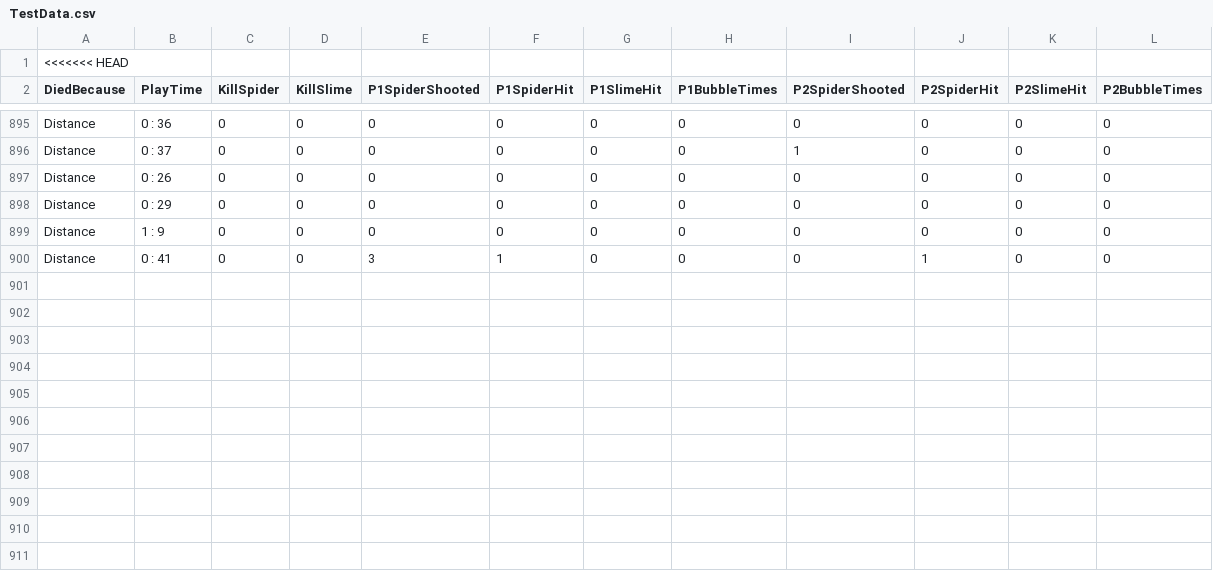
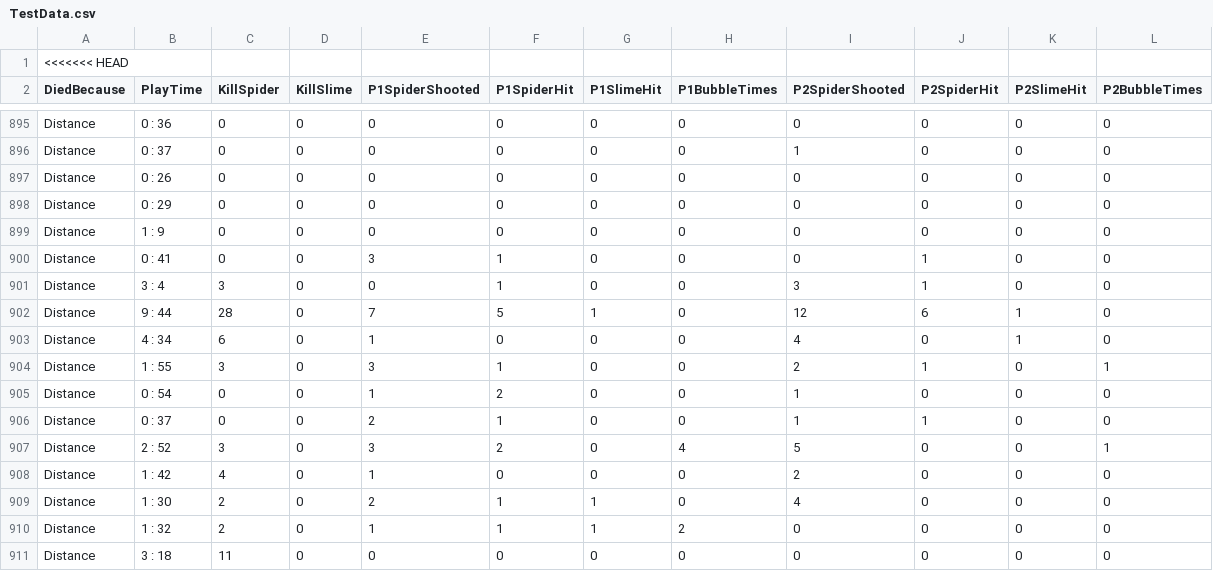
Before and after one commit to mmm998520/Dungeon, a CSV file: Assets/StreamingAssets/TestData.csv, drawn as a sheet; only a part is shown, gaps mark what is left out.

```diff
--- a/Assets/StreamingAssets/TestData.csv
+++ b/Assets/StreamingAssets/TestData.csv
@@ -900 +900,12 @@ Distance,1 : 9,0,0,0,0,0,0,0,0,0,0
 Distance,0 : 41,0,0,3,1,0,0,0,1,0,0
+Distance,3 : 4,3,0,0,1,0,0,3,1,0,0
+Distance,9 : 44,28,0,7,5,1,0,12,6,1,0
+Distance,4 : 34,6,0,1,0,0,0,4,0,1,0
+Distance,1 : 55,3,0,3,1,0,0,2,1,0,1
+Distance,0 : 54,0,0,1,2,0,0,1,0,0,0
+Distance,0 : 37,0,0,2,1,0,0,1,1,0,0
+Distance,2 : 52,3,0,3,2,0,4,5,0,0,1
+Distance,1 : 42,4,0,1,0,0,0,2,0,0,0
+Distance,1 : 30,2,0,2,1,1,0,4,0,0,0
+Distance,1 : 32,2,0,1,1,1,2,0,0,0,0
+Distance,3 : 18,11,0,0,0,0,0,0,0,0,0
```
Also changed, not shown: 1 other file.
